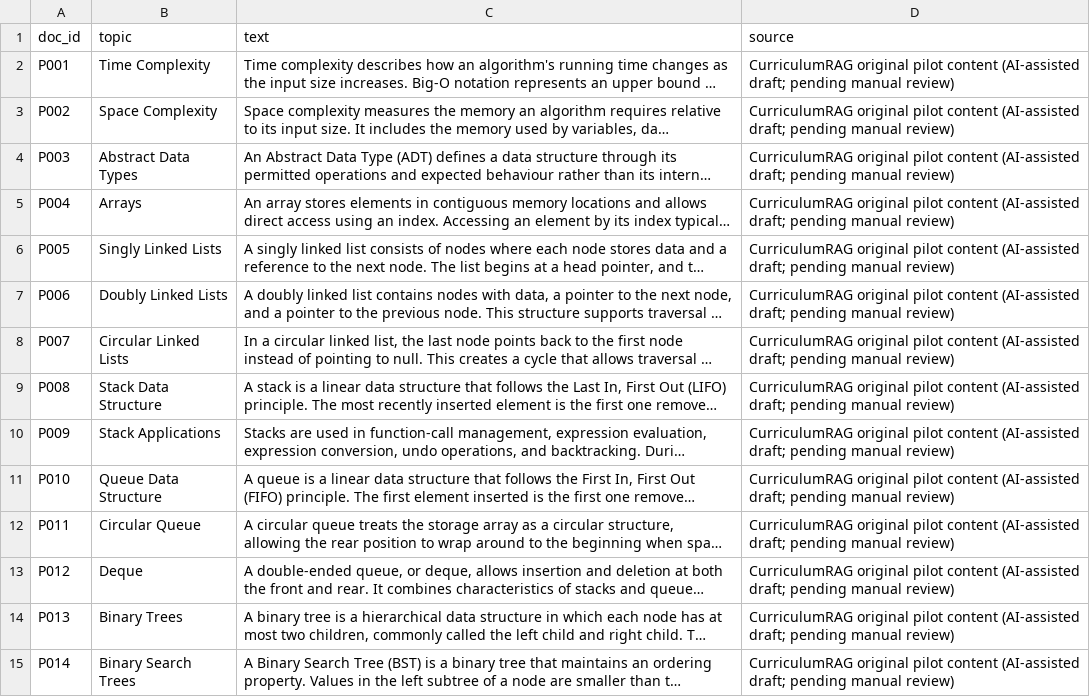
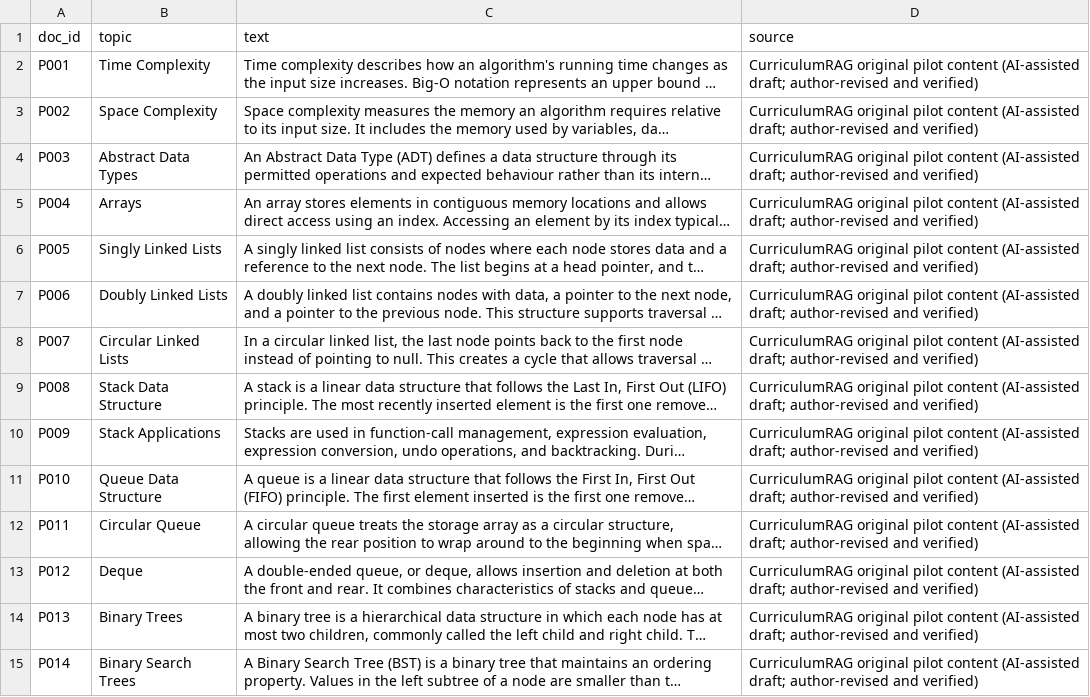
Before and after one commit to MohammedAyman07/curriculum-rag-research, a CSV file: data/passages.csv, drawn as a sheet; only a part is shown; long unchanged cells end in …; the diff covers the shown part only; the diff names each change by its address in the sheet, - before the commit and + after, or states it on an @@ line.

Commit message:
Record author verification of the passage corpus

```diff
--- a/data/passages.csv
+++ b/data/passages.csv
-D2:D15 (source): …(AI-assisted draft; pending manual review)
+D2:D15 (source): …(AI-assisted draft; author-revised and verified)
```
Also changed, not shown: 26 edited cells elsewhere in this file, 2 other files.
